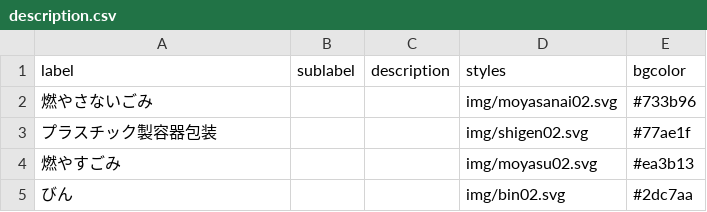
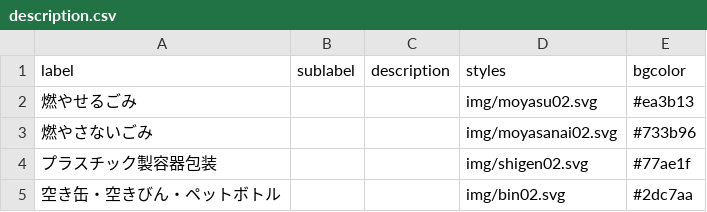
Before and after one commit to ymaruta/5374, a CSV file: data/description.csv, drawn as a sheet.

Commit message:
Update description.csv

```diff
--- a/data/description.csv
+++ b/data/description.csv
@@ -1,5 +1,5 @@
 label,sublabel,description,styles,bgcolor
+燃やせるごみ,,,img/moyasu02.svg,#ea3b13
 燃やさないごみ,,,img/moyasanai02.svg,#733b96
 プラスチック製容器包装,,,img/shigen02.svg,#77ae1f
-燃やすごみ,,,img/moyasu02.svg,#ea3b13
-びん,,,img/bin02.svg,#2dc7aa
+空き缶・空きびん・ペットボトル,,,img/bin02.svg,#2dc7aa
```
